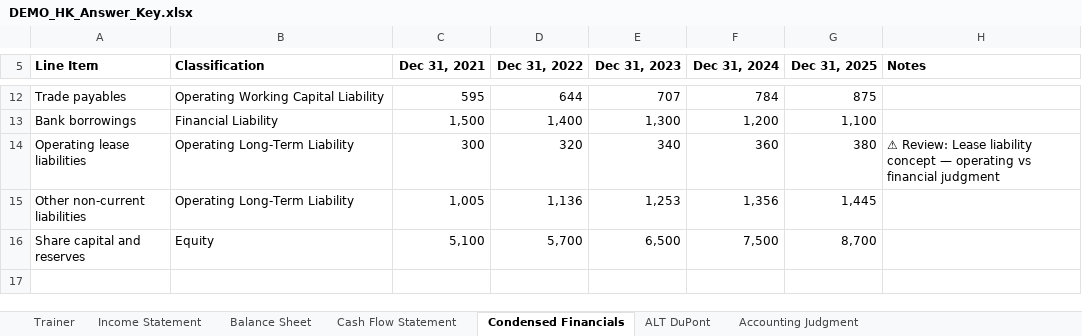
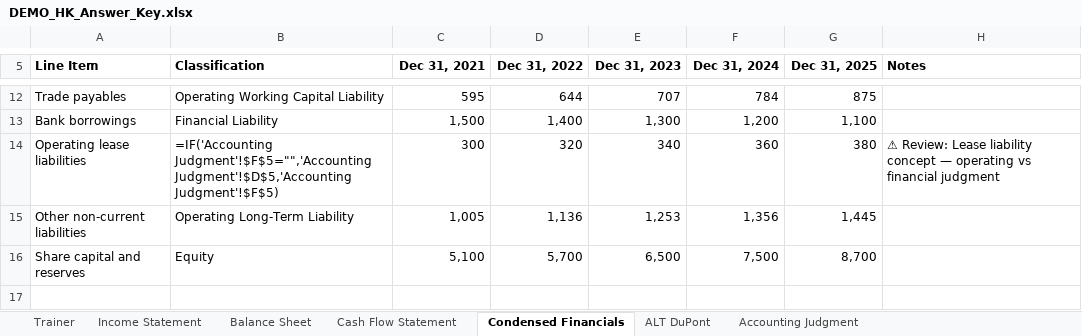
Before and after one commit to MrMittenCrab/bav_trainer, an Excel workbook: example/DEMO_HK_Answer_Key.xlsx, sheet Condensed Financials, drawn as a sheet; only a part is shown, gaps mark what is left out; values as stored, in another font and other column widths than the file's, no borders; formulas without a stored value are shown as written; the diff names each change by its address in the sheet, - before the commit and + after, or states it on an @@ line.

```diff
--- a/example/DEMO_HK_Answer_Key.xlsx (sheet Condensed Financials)
+++ b/example/DEMO_HK_Answer_Key.xlsx (sheet Condensed Financials)
-B14 (Classification): Operating Long-Term Liability
+B14 (Classification): =IF('Accounting Judgment'!$F$5="",'Accounting Judgment'!$D$5,'Accounting Judgment'!$F$5)
```
Also changed, not shown: sheet Accounting Judgment, sheet Trainer, example/DEMO_HK_Trainer.xlsx, 12 other files.
